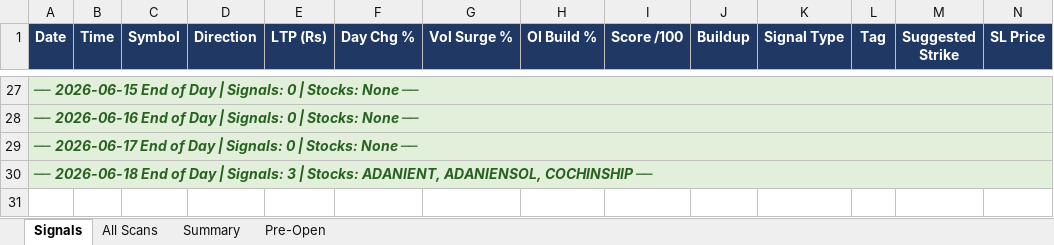
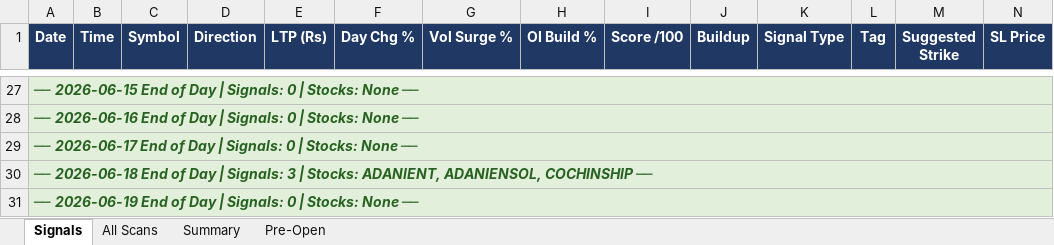
Before and after one commit to mithstrader/botnsestock, an Excel workbook: logs/NSE_Bot_Master.xlsx, sheet Signals, drawn as a sheet; only a part is shown, gaps mark what is left out; values as stored, in another font and other column widths than the file's, no borders; rows hold the shown columns only; the diff names each change by its address in the sheet, - before the commit and + after, or states it on an @@ line.

Commit message:
logs: update NSE signals 2026-06-19

```diff
--- a/logs/NSE_Bot_Master.xlsx (sheet Signals)
+++ b/logs/NSE_Bot_Master.xlsx (sheet Signals)
+row 31: ── 2026-06-19 End of Day | Signals: 0 | Stocks: None ──
```
Also changed, not shown: sheet Summary.
